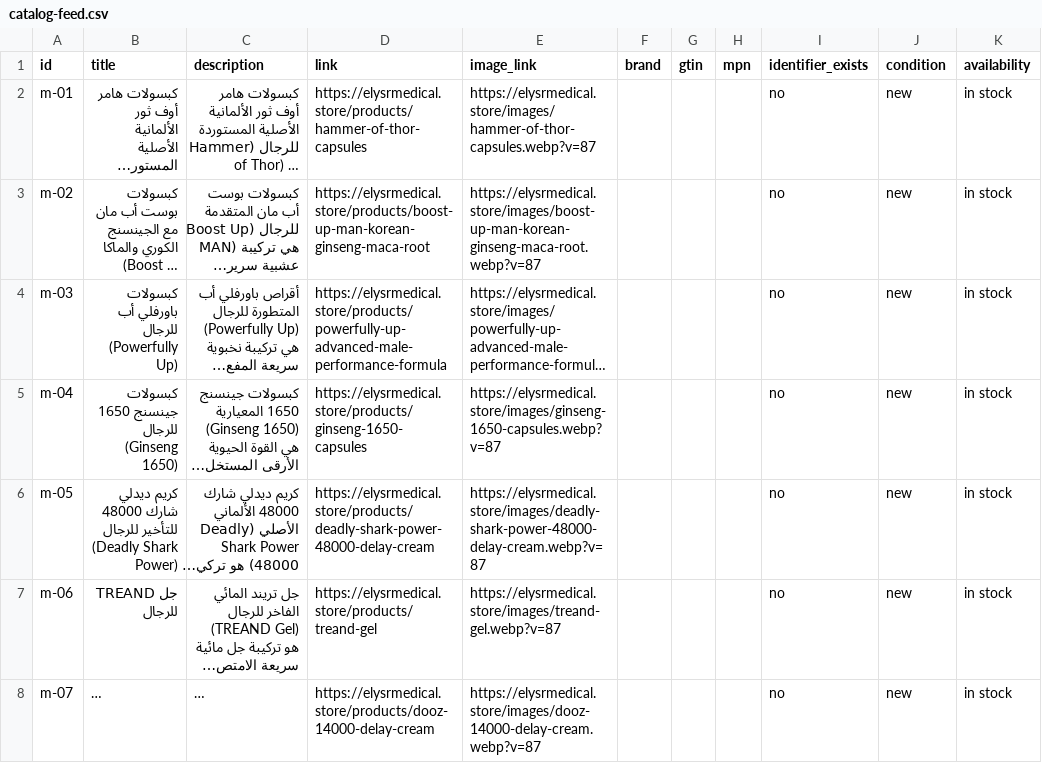
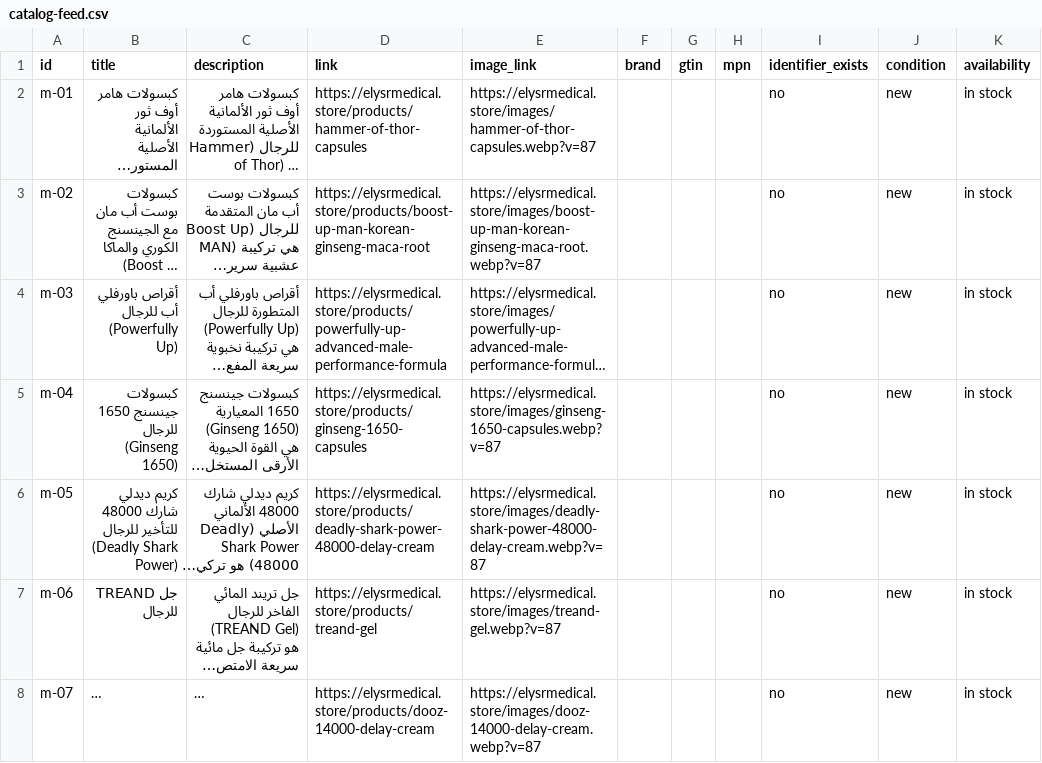
Before and after one commit to AhmedEideng/Elysr, a CSV file: public/catalog-feed.csv, drawn as a sheet; only a part is shown; long unchanged cells end in …; the diff covers the shown part only; the diff names each change by its address in the sheet, - before the commit and + after, or states it on an @@ line.

```diff
--- a/public/catalog-feed.csv
+++ b/public/catalog-feed.csv
-B4 (title): كبسولات باورفلي أب للرجال (Powerfully Up)
+B4 (title): أقراص باورفلي أب للرجال (Powerfully Up)
```
Also changed, not shown: 4 edited cells elsewhere in this file, 16 other files.
